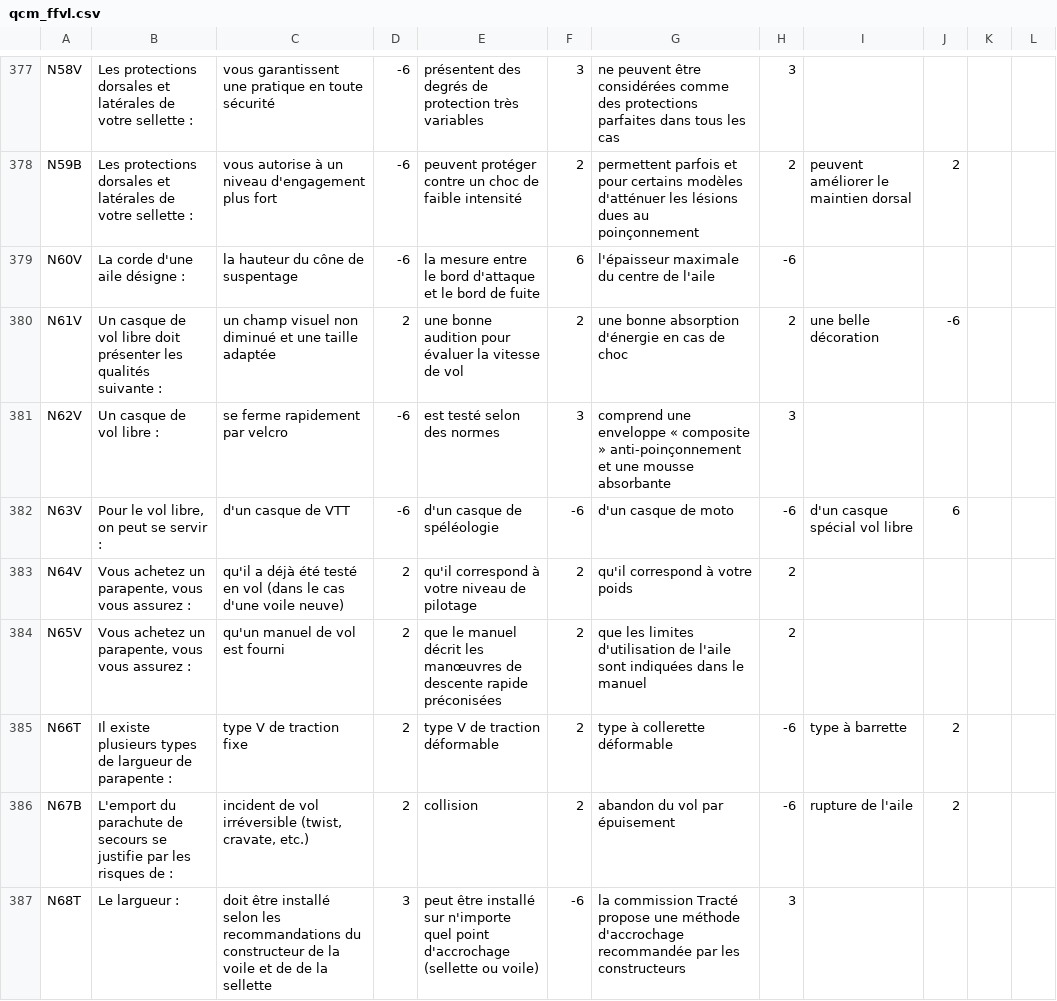
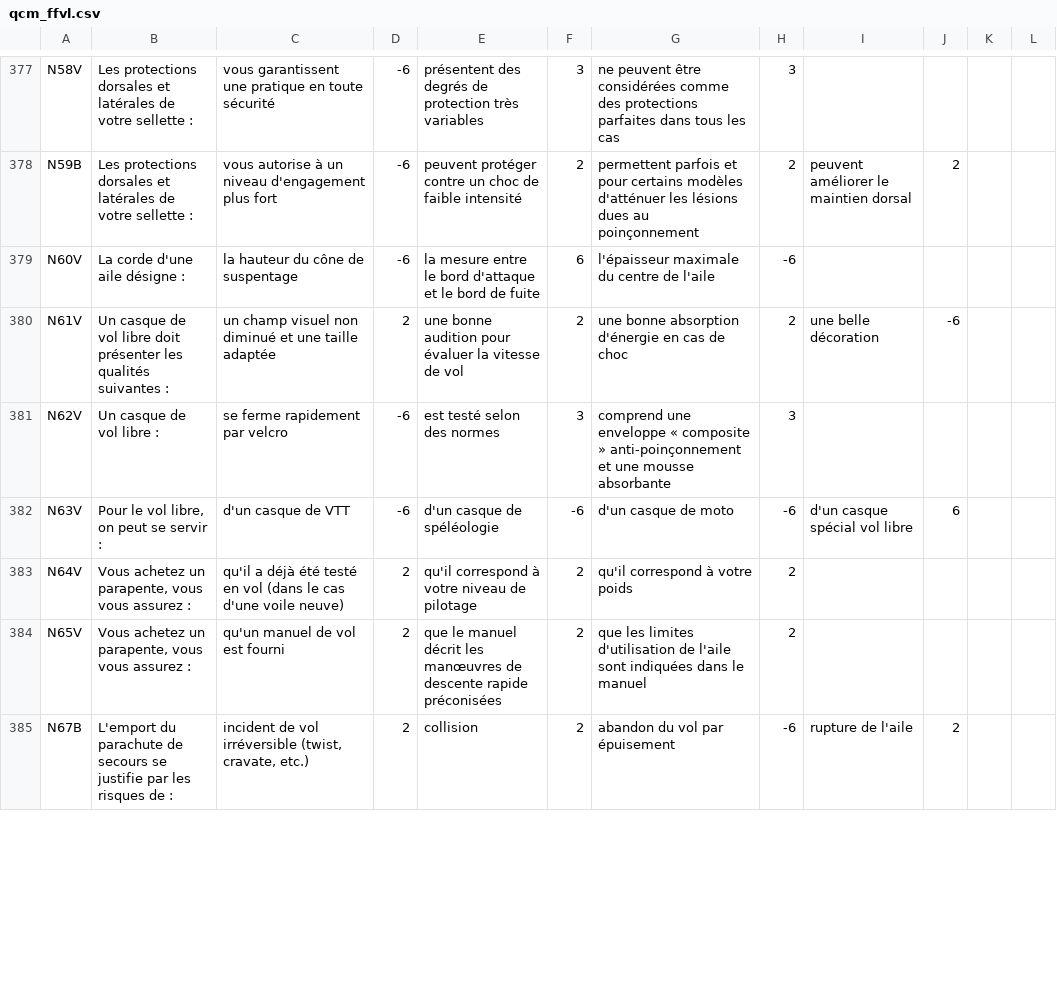
Before and after one commit to urbamax/AssistantParapente, a CSV file: js/data/qcm_ffvl.csv, drawn as a sheet; only a part is shown, gaps mark what is left out; the diff covers the shown part only.

```diff
--- a/js/data/qcm_ffvl.csv
+++ b/js/data/qcm_ffvl.csv
@@ -379,3 +379,3 @@ N59B,Les protections dorsales et latérales de votre sellette :,vous autorise à
 N60V,La corde d'une aile désigne :,la hauteur du cône de suspentage,-6,la mesure entre le bord d'attaque et le bord de fuite,6,l'épaisseur maximale du centre de l'aile,-6,,,,
-N61V,Un casque de vol libre doit présenter les qualités suivante :,un champ visuel non diminué et une taille adaptée,2,une bonne audition pour évaluer la vitesse de vol,2,une bonne absorption d'énergie en cas de choc,2,une belle décoration,-6,,
+N61V,Un casque de vol libre doit présenter les qualités suivantes :,un champ visuel non diminué et une taille adaptée,2,une bonne audition pour évaluer la vitesse de vol,2,une bonne absorption d'énergie en cas de choc,2,une belle décoration,-6,,
 N62V,Un casque de vol libre :,se ferme rapidement par velcro,-6,est testé selon des normes,3,comprend une enveloppe « composite » anti-poinçonnement et une mousse absorbante,3,,,,
@@ -384,4 +384,2 @@ N64V,"Vous achetez un parapente, vous vous assurez :",qu'il a déjà été test
 N65V,"Vous achetez un parapente, vous vous assurez :",qu'un manuel de vol est fourni,2,que le manuel décrit les manœuvres de descente rapide préconisées,2,que les limites d'utilisation de l'aile sont indiquées dans le manuel,2,,,,
-N66T,Il existe plusieurs types de largueur de parapente :,type V de traction fixe,2,type V de traction déformable,2,type à collerette déformable,-6,type à barrette,2,,
 N67B,L'emport du parachute de secours se justifie par les risques de :,"incident de vol irréversible (twist, cravate, etc.)",2,collision,2,abandon du vol par épuisement,-6,rupture de l'aile,2,,
-N68T,Le largueur :,doit être installé selon les recommandations du constructeur de la voile et de de la sellette,3,peut être installé sur n'importe quel point d'accrochage (sellette ou voile),-6,la commission Tracté propose une méthode d'accrochage recommandée par les constructeurs,3,,,,
```
Also changed, not shown: 1 removed row and 127 edited cells elsewhere in this file, js/data/qcm_ffvl_explanations.csv, 4 other files.
